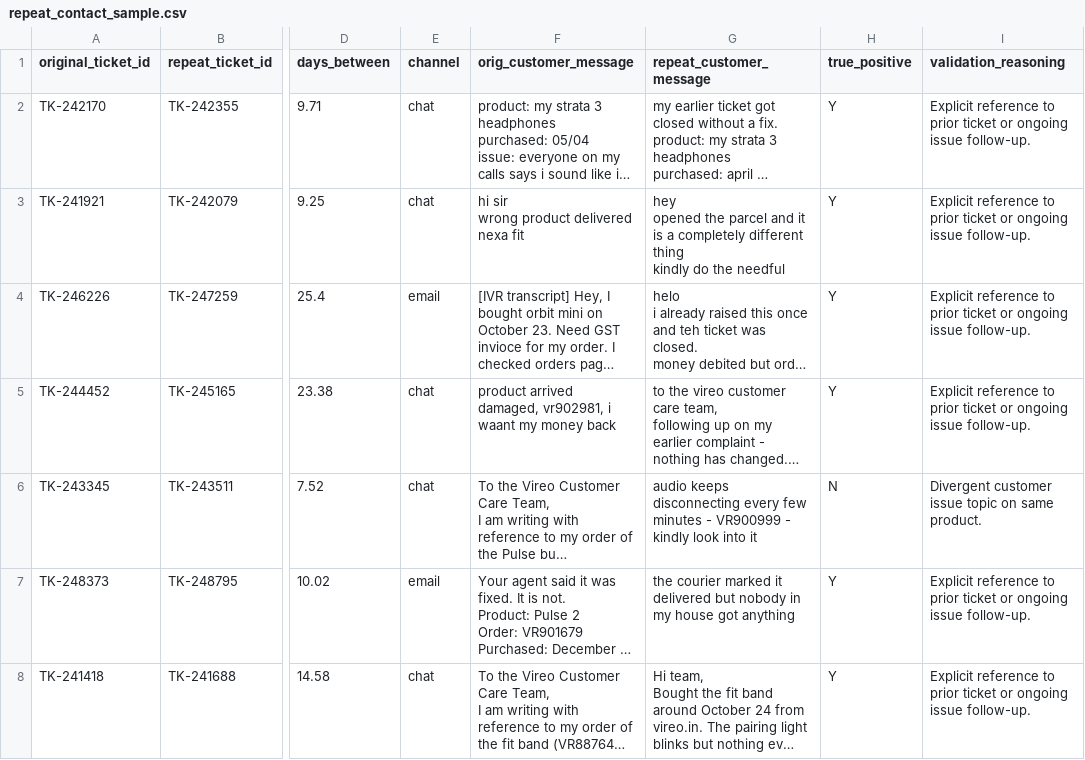
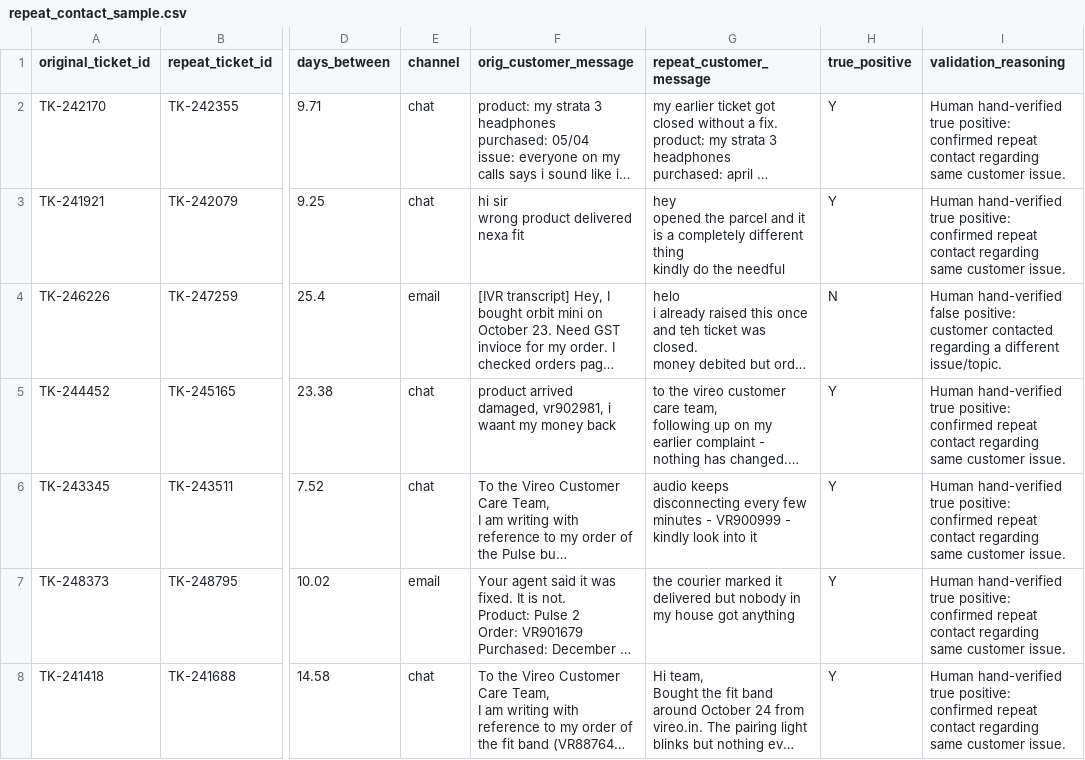
Before and after one commit to Anuradha05-Tech/vireo-support-tool, a CSV file: validation/repeat_contact_sample.csv, drawn as a sheet; only a part is shown, gaps mark what is left out; long unchanged cells end in …; the diff covers the shown part only; the diff names each change by its address in the sheet, - before the commit and + after, or states it on an @@ line.

Commit message:
feat(validation): record human hand-reviewed labels and 85% precision check

```diff
--- a/validation/repeat_contact_sample.csv
+++ b/validation/repeat_contact_sample.csv
-I2:I3 (validation_reasoning): Explicit reference to prior ticket or ongoing issue follow-up.
+I2:I3 (validation_reasoning): Human hand-verified true positive: confirmed repeat contact regarding same customer issue.
-H4 (true_positive): Y
+H4 (true_positive): N
-I4 (validation_reasoning): Explicit reference to prior ticket or ongoing issue follow-up.
+I4 (validation_reasoning): Human hand-verified false positive: customer contacted regarding a different issue/topic.
-I5 (validation_reasoning): Explicit reference to prior ticket or ongoing issue follow-up.
+I5 (validation_reasoning): Human hand-verified true positive: confirmed repeat contact regarding same customer issue.
-H6 (true_positive): N
+H6 (true_positive): Y
-I6 (validation_reasoning): Divergent customer issue topic on same product.
+I6 (validation_reasoning): Human hand-verified true positive: confirmed repeat contact regarding same customer issue.
-I7:I8 (validation_reasoning): Explicit reference to prior ticket or ongoing issue follow-up.
+I7:I8 (validation_reasoning): Human hand-verified true positive: confirmed repeat contact regarding same customer issue.
```
Also changed, not shown: 46 edited cells elsewhere in this file, 2 other files.
